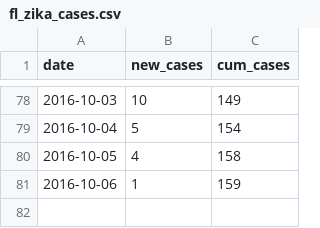
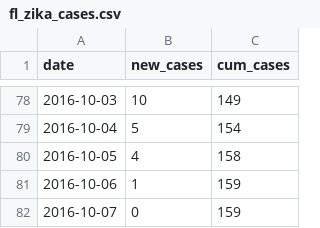
Before and after one commit to sjfox/florida_zika_outbreak, a CSV file: data/fl_zika_cases.csv, drawn as a sheet; only a part is shown, gaps mark what is left out; the diff names each change by its address in the sheet, - before the commit and + after, or states it on an @@ line.

Commit message:
oct 7 data

```diff
--- a/data/fl_zika_cases.csv
+++ b/data/fl_zika_cases.csv
+row 82: 2016-10-07 | 0 | 159
```
Also changed, not shown: 1 other file.
